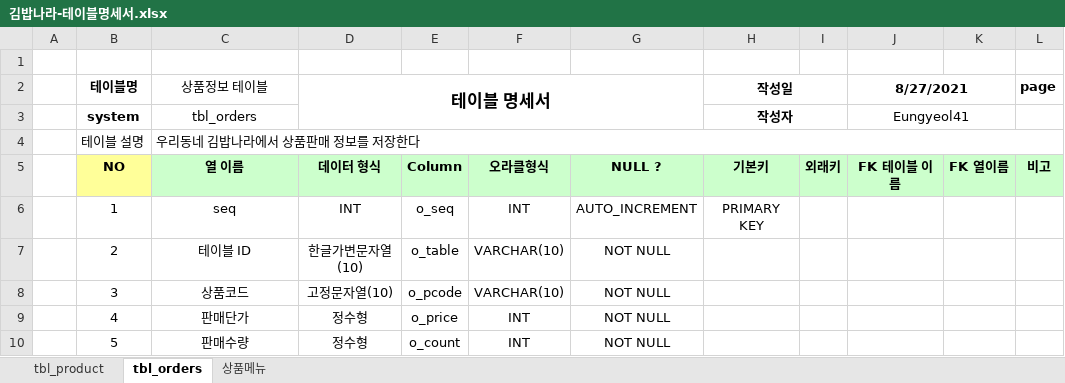
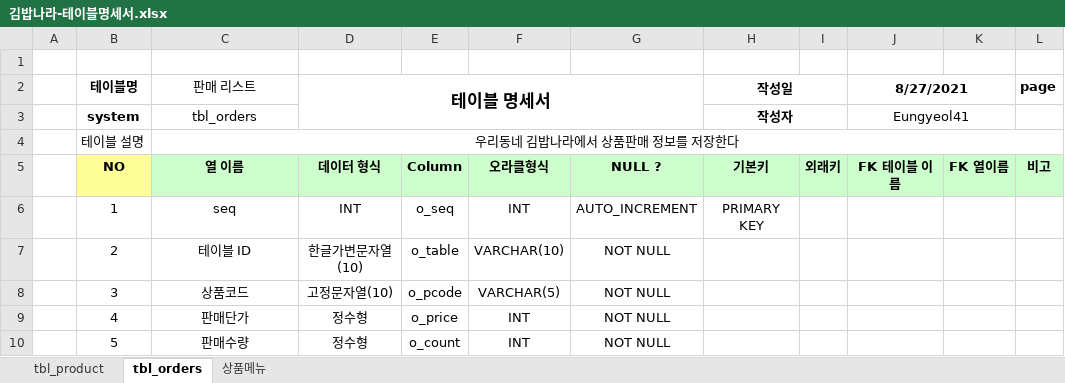
Before and after one commit to Eungyeol41/Biz_505_2021_Nodejs, an Excel workbook: pos/POS(김밥나라)/김밥나라-테이블명세서.xlsx, sheet tbl_orders, drawn as a sheet; only a part is shown; values as stored, in another font and other column widths than the file's, no borders; the diff names each change by its address in the sheet, - before the commit and + after, or states it on an @@ line.

```diff
--- a/pos/POS(김밥나라)/김밥나라-테이블명세서.xlsx (sheet tbl_orders)
+++ b/pos/POS(김밥나라)/김밥나라-테이블명세서.xlsx (sheet tbl_orders)
-C2: 상품정보 테이블
+C2: 판매 리스트
-C4 alignment: left
+C4 alignment: center
-F8: VARCHAR(10)
+F8: VARCHAR(5)
```
Also changed, not shown: sheet 상품메뉴, sheet tbl_product, pos/POS(김밥나라)/양식샘플-요구사항 정의서.xlsx, 8 other files.
